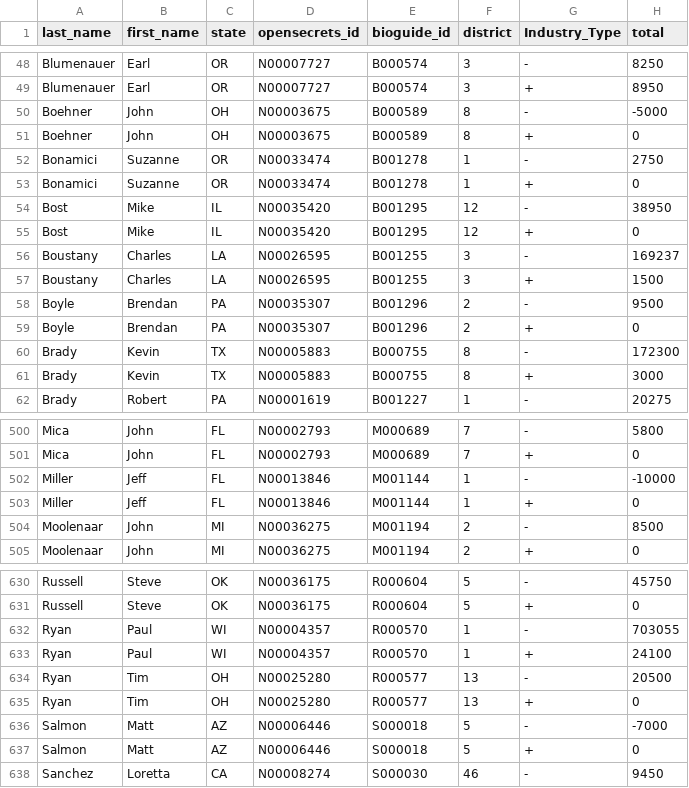
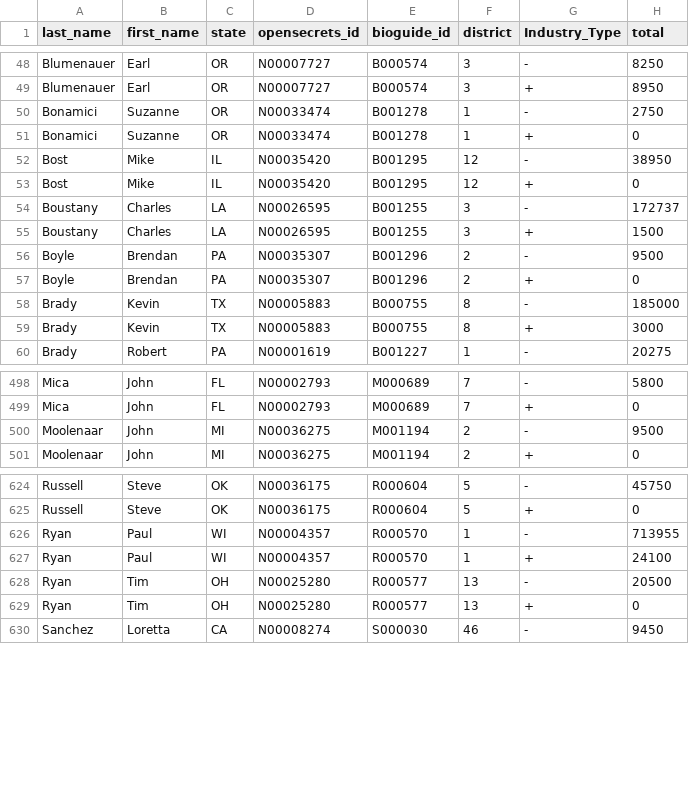
Before and after one commit to minnaheim/contribution_vote_data, a CSV file: data/cleaned/contribs14_summarized.csv, drawn as a sheet; only a part is shown, gaps mark what is left out; the diff covers the shown part only.

```diff
--- a/data/cleaned/contribs14_summarized.csv
+++ b/data/cleaned/contribs14_summarized.csv
@@ -49,4 +49,2 @@
 "Blumenauer","Earl","OR","N00007727","B000574",3,"+",8950
-"Boehner","John","OH","N00003675","B000589",8,"-",-5000
-"Boehner","John","OH","N00003675","B000589",8,"+",0
 "Bonamici","Suzanne","OR","N00033474","B001278",1,"-",2750
@@ -55,3 +53,3 @@
 "Bost","Mike","IL","N00035420","B001295",12,"+",0
-"Boustany","Charles","LA","N00026595","B001255",3,"-",169237
+"Boustany","Charles","LA","N00026595","B001255",3,"-",172737
 "Boustany","Charles","LA","N00026595","B001255",3,"+",1500
@@ -59,3 +57,3 @@
 "Boyle","Brendan","PA","N00035307","B001296",2,"+",0
-"Brady","Kevin","TX","N00005883","B000755",8,"-",172300
+"Brady","Kevin","TX","N00005883","B000755",8,"-",185000
 "Brady","Kevin","TX","N00005883","B000755",8,"+",3000
@@ -501,5 +499,3 @@
 "Mica","John","FL","N00002793","M000689",7,"+",0
-"Miller","Jeff","FL","N00013846","M001144",1,"-",-10000
-"Miller","Jeff","FL","N00013846","M001144",1,"+",0
-"Moolenaar","John","MI","N00036275","M001194",2,"-",8500
+"Moolenaar","John","MI","N00036275","M001194",2,"-",9500
 "Moolenaar","John","MI","N00036275","M001194",2,"+",0
@@ -631,3 +625,3 @@
 "Russell","Steve","OK","N00036175","R000604",5,"+",0
-"Ryan","Paul","WI","N00004357","R000570",1,"-",703055
+"Ryan","Paul","WI","N00004357","R000570",1,"-",713955
 "Ryan","Paul","WI","N00004357","R000570",1,"+",24100
@@ -635,4 +629,2 @@
 "Ryan","Tim","OH","N00025280","R000577",13,"+",0
-"Salmon","Matt","AZ","N00006446","S000018",5,"-",-7000
-"Salmon","Matt","AZ","N00006446","S000018",5,"+",0
 "Sanchez","Loretta","CA","N00008274","S000030",46,"-",9450
```
Also changed, not shown: 4 removed rows and 78 edited cells elsewhere in this file, data/cleaned/contribs16_2_summarized.csv, data/cleaned/contribs16_summarized.csv, 13 other files.
